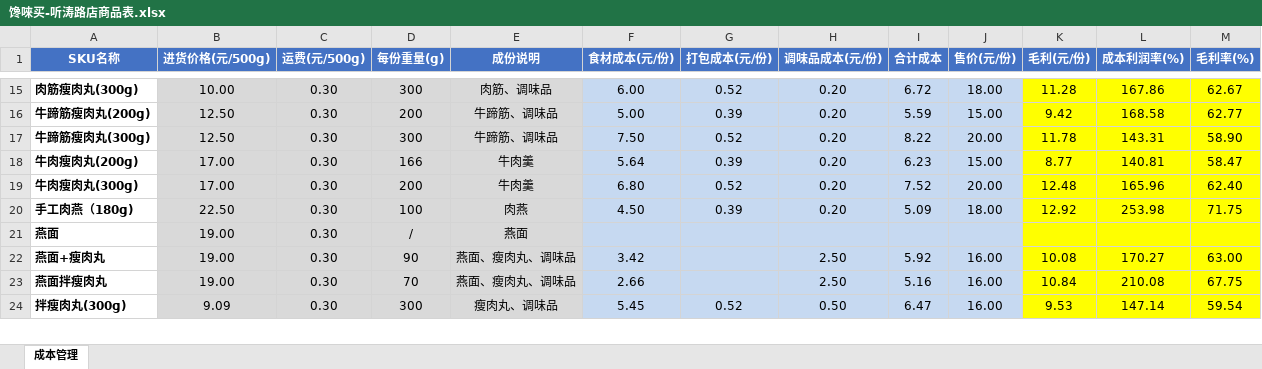
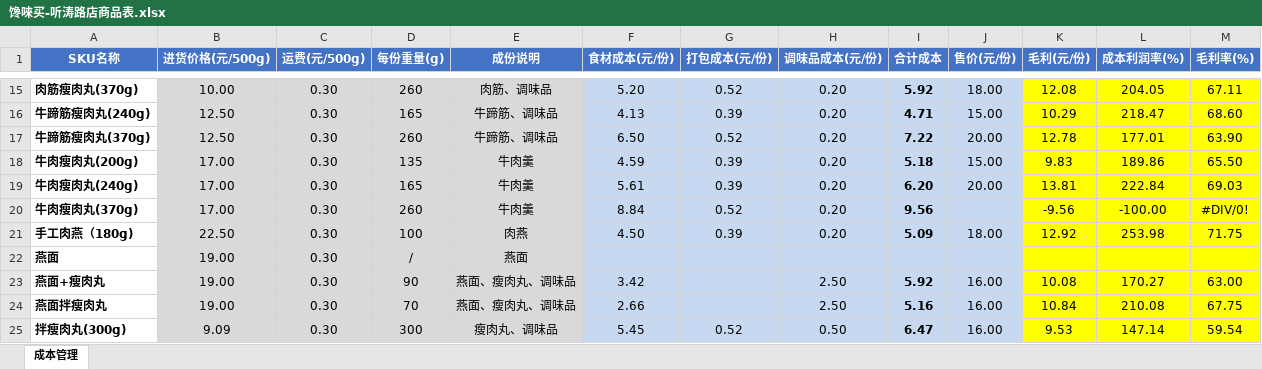
Before and after one commit to OldChicken/ChanWeiMai, an Excel workbook: 财务与流水/馋唻买-听涛路店商品表.xlsx, sheet 成本管理, drawn as a sheet; only a part is shown, gaps mark what is left out; values as stored, in another font and other column widths than the file's, no borders; conditional formats and table styles not drawn; removed rows and columns are numbered as before the commit, all else as after; the diff covers the shown part only; the diff names each change by its address in the sheet, - before the commit and + after, or states it on an @@ line.

```diff
--- a/财务与流水/馋唻买-听涛路店商品表.xlsx (sheet 成本管理)
+++ b/财务与流水/馋唻买-听涛路店商品表.xlsx (sheet 成本管理)
-A15 (SKU名称): 肉筋瘦肉丸(300g)
+A15 (SKU名称): 肉筋瘦肉丸(370g)
-D15 (每份重量(g)): 300
+D15 (每份重量(g)): 260
-F15 (食材成本(元/份)): 6.00
+F15 (食材成本(元/份)): 5.20
-I15:I18 bold: off
+I15:I18 bold: on
-I15 (合计成本): 6.72
+I15 (合计成本): 5.92
-K15 (毛利(元/份)): 11.28
+K15 (毛利(元/份)): 12.08
-L15 (成本利润率(%)): 167.86
+L15 (成本利润率(%)): 204.05
-M15 (毛利率(%)): 62.67
+M15 (毛利率(%)): 67.11
-A16 (SKU名称): 牛蹄筋瘦肉丸(200g)
+A16 (SKU名称): 牛蹄筋瘦肉丸(240g)
-D16 (每份重量(g)): 200
+D16 (每份重量(g)): 165
-F16 (食材成本(元/份)): 5.00
+F16 (食材成本(元/份)): 4.13
-I16 (合计成本): 5.59
+I16 (合计成本): 4.71
-K16 (毛利(元/份)): 9.42
+K16 (毛利(元/份)): 10.29
-L16 (成本利润率(%)): 168.58
+L16 (成本利润率(%)): 218.47
-M16 (毛利率(%)): 62.77
+M16 (毛利率(%)): 68.60
-A17 (SKU名称): 牛蹄筋瘦肉丸(300g)
+A17 (SKU名称): 牛蹄筋瘦肉丸(370g)
-D17 (每份重量(g)): 300
+D17 (每份重量(g)): 260
-F17 (食材成本(元/份)): 7.50
+F17 (食材成本(元/份)): 6.50
-I17 (合计成本): 8.22
+I17 (合计成本): 7.22
-K17 (毛利(元/份)): 11.78
+K17 (毛利(元/份)): 12.78
-L17 (成本利润率(%)): 143.31
+L17 (成本利润率(%)): 177.01
-M17 (毛利率(%)): 58.90
+M17 (毛利率(%)): 63.90
-D18 (每份重量(g)): 166
+D18 (每份重量(g)): 135
-F18 (食材成本(元/份)): 5.64
+F18 (食材成本(元/份)): 4.59
-I18 (合计成本): 6.23
+I18 (合计成本): 5.18
-K18 (毛利(元/份)): 8.77
+K18 (毛利(元/份)): 9.83
-L18 (成本利润率(%)): 140.81
+L18 (成本利润率(%)): 189.86
-M18 (毛利率(%)): 58.47
+M18 (毛利率(%)): 65.50
-row 19: 牛肉瘦肉丸(300g) | 17.00 | 0.30 | 200 | 牛肉羹 | 6.80 | 0.52 | 0.20 | 7.52 | 20.00 | 12.48 | 165.96 | 62.40
+row 19: 牛肉瘦肉丸(240g) | 17.00 | 0.30 | 165 | 牛肉羹 | 5.61 | 0.39 | 0.20 | 6.20 | 20.00 | 13.81 | 222.84 | 69.03
+row 20: 牛肉瘦肉丸(370g) | 17.00 | 0.30 | 260 | 牛肉羹 | 8.84 | 0.52 | 0.20 | 9.56 |  | -9.56 | -100.00 | #DIV/0!
-I21 bold: off
+I21 bold: on
-I23:I25 bold: off
+I23:I25 bold: on
```
Also changed, not shown: 1 removed row, 68 edited cells and cell formats elsewhere in this sheet, formulas that keep their value.
